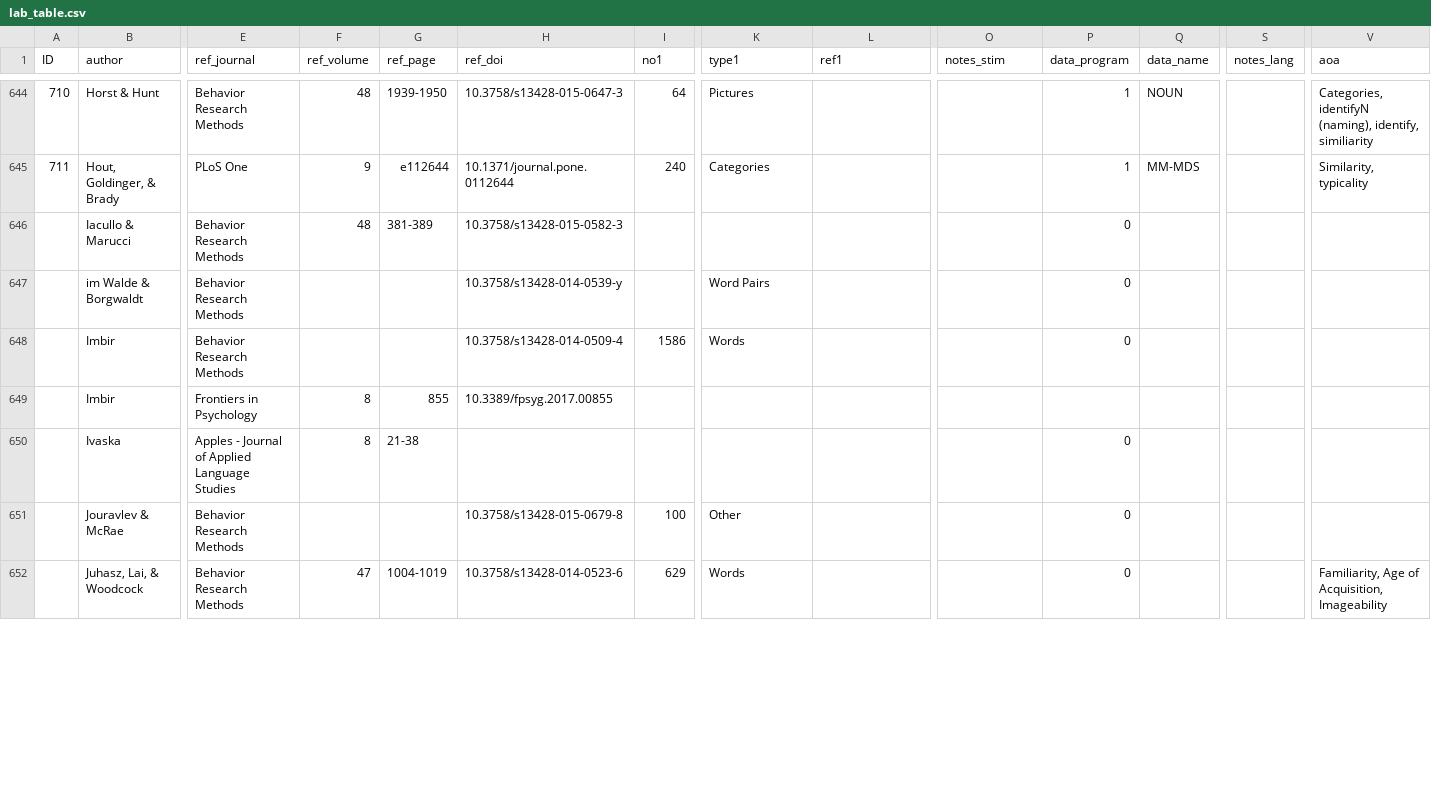
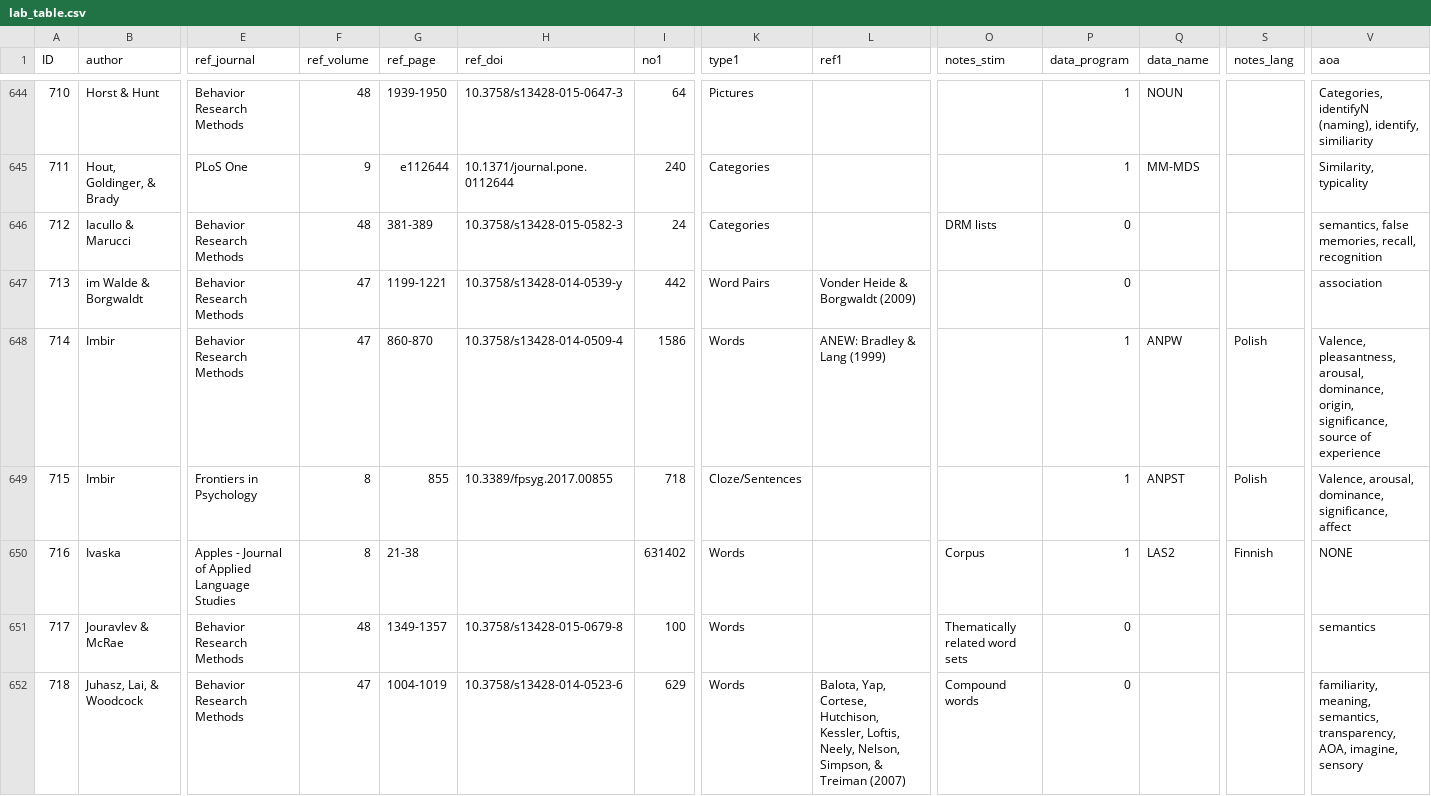
Before and after one commit to doomlab/Table-of-Doom, a CSV file: Manuscript/lab_table.csv, drawn as a sheet; only a part is shown, gaps mark what is left out; removed rows and columns are numbered as before the commit, all else as after; rows hold the shown columns only; the diff covers the shown part only; the diff names each change by its address in the sheet, - before the commit and + after, or states it on an @@ line.

Commit message:
updated through K

```diff
--- a/Manuscript/lab_table.csv
+++ b/Manuscript/lab_table.csv
-A646 (ID): (empty)
+A646 (ID): 712
-I646 (no1): (empty)
+I646 (no1): 24
-K646 (type1): (empty)
+K646 (type1): Categories
-O646 (notes_stim): (empty)
+O646 (notes_stim): DRM lists
-V646 (aoa): (empty)
+V646 (aoa): semantics, false memories, recall, recognition
-A647 (ID): (empty)
+A647 (ID): 713
-F647:F648 (ref_volume): (empty)
+F647:F648 (ref_volume): 47
-G647 (ref_page): (empty)
+G647 (ref_page): 1199-1221
-I647 (no1): (empty)
+I647 (no1): 442
-L647 (ref1): (empty)
+L647 (ref1): Vonder Heide & Borgwaldt (2009)
-V647 (aoa): (empty)
+V647 (aoa): association
-A648 (ID): (empty)
+A648 (ID): 714
-G648 (ref_page): (empty)
+G648 (ref_page): 860-870
-L648 (ref1): (empty)
+L648 (ref1): ANEW: Bradley & Lang (1999)
-P648 (data_program): 0
+P648 (data_program): 1
-Q648 (data_name): (empty)
+Q648 (data_name): ANPW
-S648 (notes_lang): (empty)
+S648 (notes_lang): Polish
-V648 (aoa): (empty)
+V648 (aoa): Valence, pleasantness, arousal, dominance, origin, significance, source of experience
-row 649:  | Imbir | Frontiers in Psychology | 8 | 855 | 10.3389/fpsyg.2017.00855
-row 650:  | Ivaska | Apples - Journal of Applied Language Studies | 8 | 21-38 |  |  |  |  |  | 0
+row 649: 715 | Imbir | Frontiers in Psychology | 8 | 855 | 10.3389/fpsyg.2017.00855 | 718 | Cloze/Sentences |  |  | 1 | ANPST | Polish | Valence, arousal, dominance, significance, affect
+row 650: 716 | Ivaska | Apples - Journal of Applied Language Studies | 8 | 21-38 |  | 631402 | Words |  | Corpus | 1 | LAS2 | Finnish | NONE
-A651 (ID): (empty)
+A651 (ID): 717
-F651 (ref_volume): (empty)
+F651 (ref_volume): 48
-G651 (ref_page): (empty)
+G651 (ref_page): 1349-1357
-K651 (type1): Other
+K651 (type1): Words
-O651 (notes_stim): (empty)
+O651 (notes_stim): Thematically related word sets
-V651 (aoa): (empty)
+V651 (aoa): semantics
-A652 (ID): (empty)
+A652 (ID): 718
-L652 (ref1): (empty)
+L652 (ref1): Balota, Yap, Cortese, Hutchison, Kessler, Loftis, Neely, Nelson, Simpson, & Treiman (2007)
-O652 (notes_stim): (empty)
+O652 (notes_stim): Compound words
-V652 (aoa): Familiarity, Age of Acquisition, Imageability
+V652 (aoa): familiarity, meaning, semantics, transparency, AOA, imagine, sensory
```
Also changed, not shown: 2 added rows, 2 removed rows and 10 edited cells elsewhere in this file.
